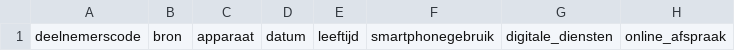
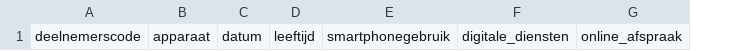
Before and after one commit to toastyycat/PWS-Prototype, a CSV file: templates/deelnemers-achtergrond.csv, drawn as a sheet; only a part is shown; the diff names each change by its address in the sheet, - before the commit and + after, or states it on an @@ line.

```diff
--- a/templates/deelnemers-achtergrond.csv
+++ b/templates/deelnemers-achtergrond.csv
-column B, row 1: bron
```
Also changed, not shown: templates/sessieregistratie.csv, 1 other file.
